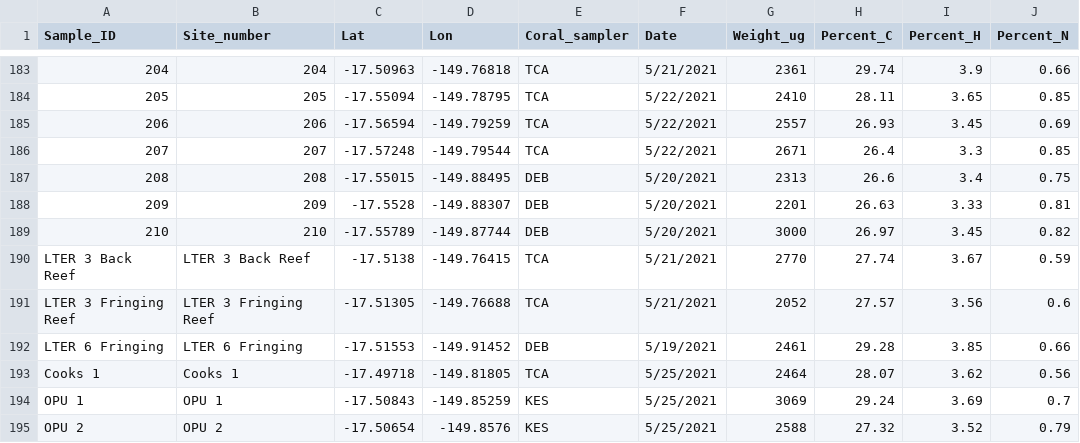
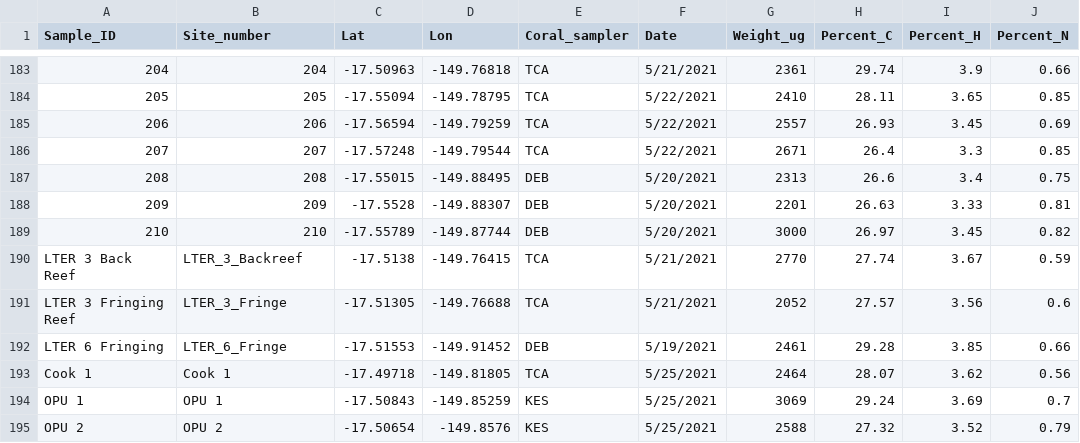
Before and after one commit to njsilbiger/NutrientRegimes, a CSV file: Data/Turbinaria_CHN_May_2021_compiled.csv, drawn as a sheet; only a part is shown, gaps mark what is left out; the diff names each change by its address in the sheet, - before the commit and + after, or states it on an @@ line.

```diff
--- a/Data/Turbinaria_CHN_May_2021_compiled.csv
+++ b/Data/Turbinaria_CHN_May_2021_compiled.csv
-B190 (Site_number): LTER 3 Back Reef
+B190 (Site_number): LTER_3_Backreef
-B191 (Site_number): LTER 3 Fringing Reef
+B191 (Site_number): LTER_3_Fringe
-B192 (Site_number): LTER 6 Fringing
+B192 (Site_number): LTER_6_Fringe
-A193 (Sample_ID): Cooks 1
+A193 (Sample_ID): Cook 1
-B193 (Site_number): Cooks 1
+B193 (Site_number): Cook 1
```
Also changed, not shown: Data/Lagoon_nutrients_August_2020.csv, Data/Lagoon_nutrients_May_2021.csv, 22 other files.
